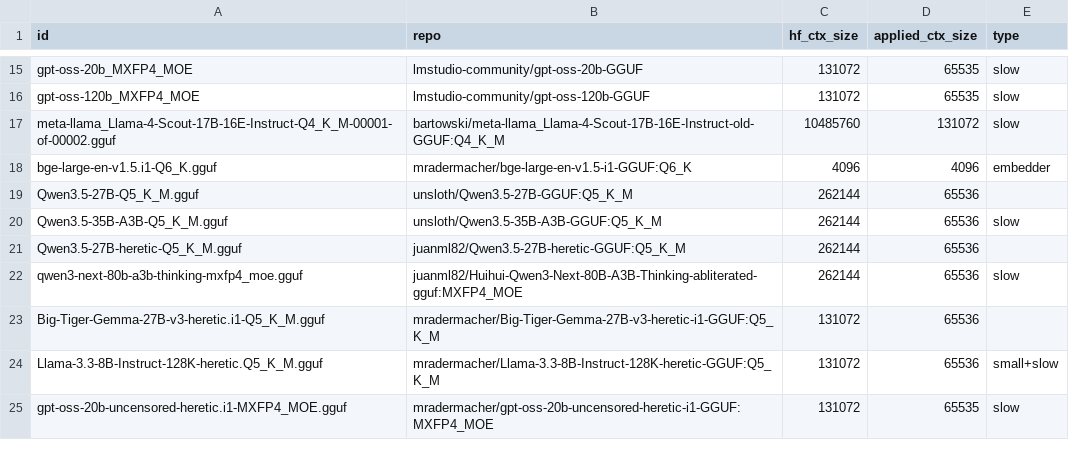
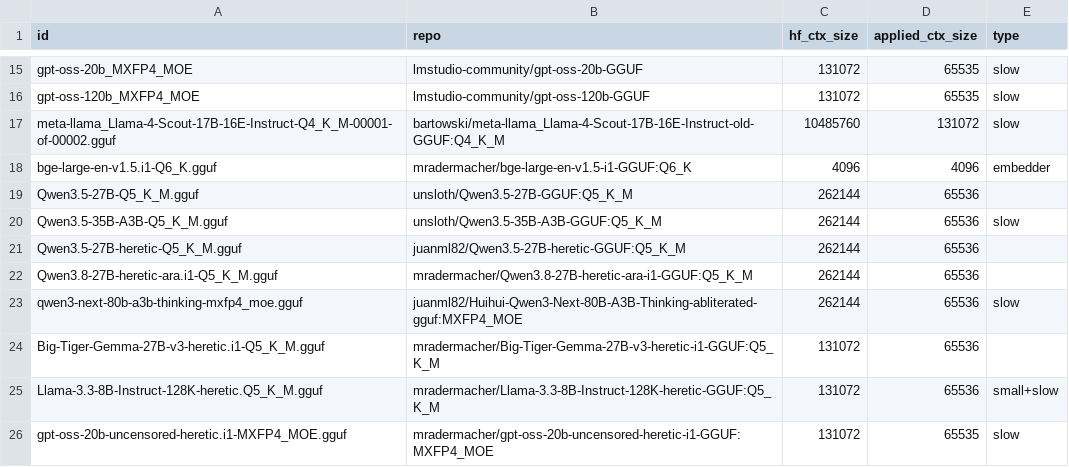
Before and after one commit to tiredlazyfoxy/llama-swap-to-run, a CSV file: models.csv, drawn as a sheet; only a part is shown, gaps mark what is left out.

Commit message:
add Qwen3.8-27B-heretic-ara model to config.yaml and models.csv

```diff
--- a/models.csv
+++ b/models.csv
@@ -21,2 +21,3 @@ Qwen3.5-35B-A3B-Q5_K_M.gguf,unsloth/Qwen3.5-35B-A3B-GGUF:Q5_K_M,262144,65536,slo
 Qwen3.5-27B-heretic-Q5_K_M.gguf,juanml82/Qwen3.5-27B-heretic-GGUF:Q5_K_M,262144,65536
+Qwen3.8-27B-heretic-ara.i1-Q5_K_M.gguf,mradermacher/Qwen3.8-27B-heretic-ara-i1-GGUF:Q5_K_M,262144,65536
 qwen3-next-80b-a3b-thinking-mxfp4_moe.gguf,juanml82/Huihui-Qwen3-Next-80B-A3B-Thinking-abliterated-gguf:MXFP4_MOE,262144,65536,slow
```
Also changed, not shown: 1 other file.
